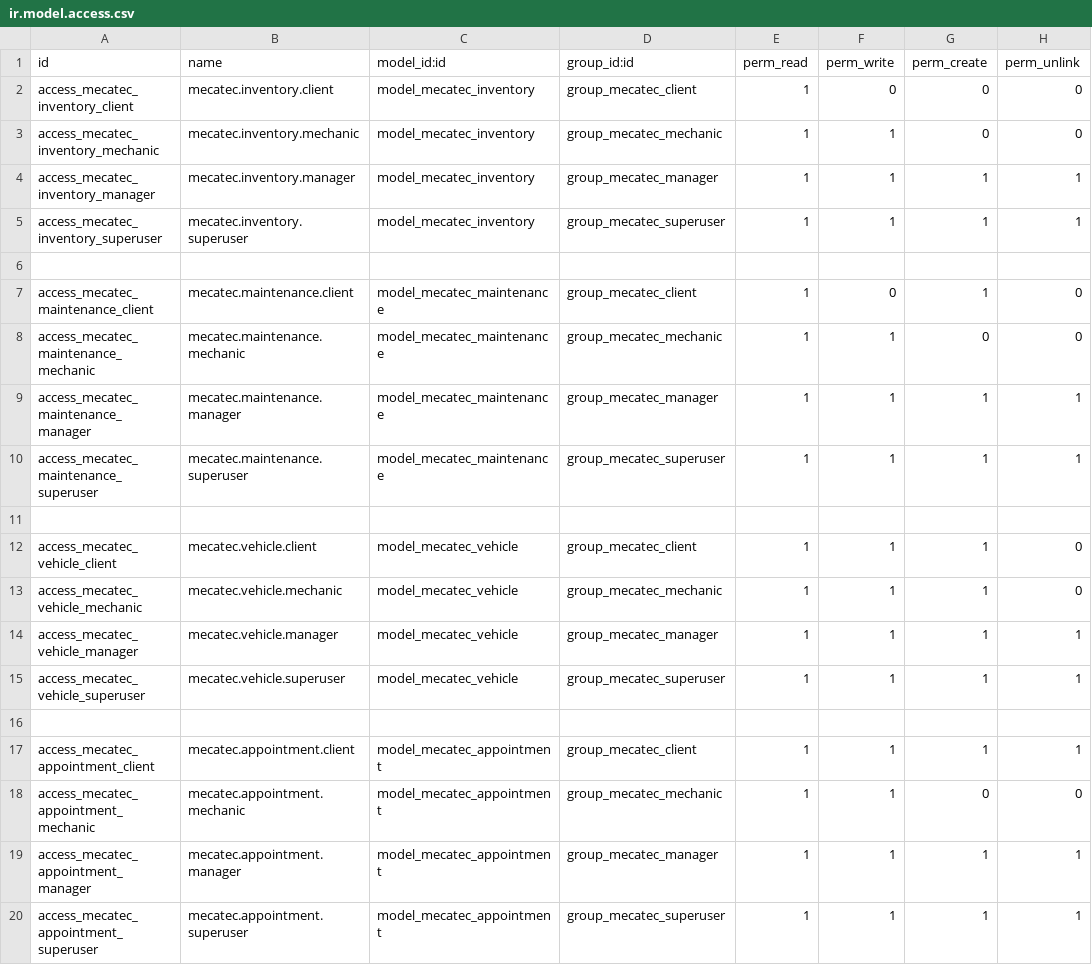
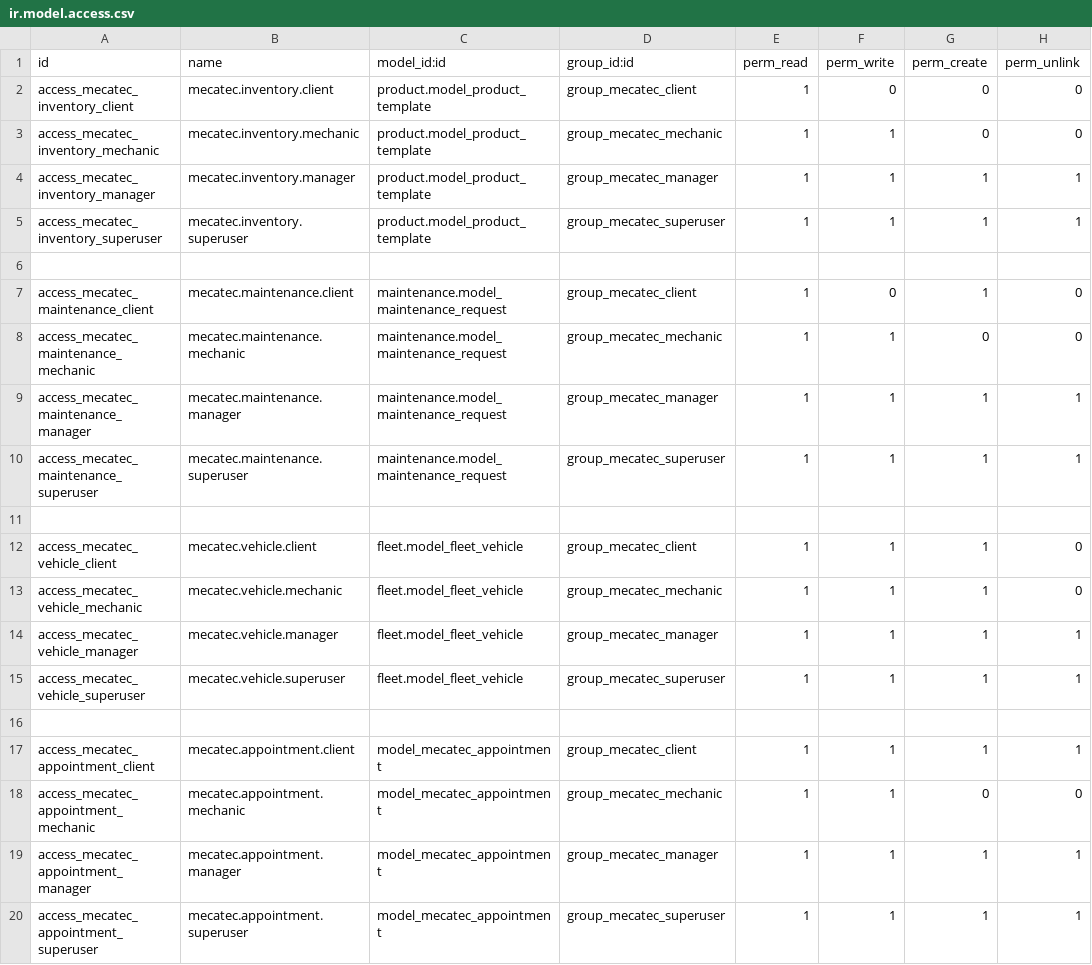
Before and after one commit to maikCyphlock/aguidom_addons, a CSV file: mecatec/security/ir.model.access.csv, drawn as a sheet.

Commit message:
feat: add avicola_management and web_shell modules and update views to Odoo 17 list naming convention

```diff
--- a/mecatec/security/ir.model.access.csv
+++ b/mecatec/security/ir.model.access.csv
@@ -1,16 +1,16 @@
 id,name,model_id:id,group_id:id,perm_read,perm_write,perm_create,perm_unlink
-access_mecatec_inventory_client,mecatec.inventory.client,model_mecatec_inventory,group_mecatec_client,1,0,0,0
-access_mecatec_inventory_mechanic,mecatec.inventory.mechanic,model_mecatec_inventory,group_mecatec_mechanic,1,1,0,0
-access_mecatec_inventory_manager,mecatec.inventory.manager,model_mecatec_inventory,group_mecatec_manager,1,1,1,1
-access_mecatec_inventory_superuser,mecatec.inventory.superuser,model_mecatec_inventory,group_mecatec_superuser,1,1,1,1
+access_mecatec_inventory_client,mecatec.inventory.client,product.model_product_template,group_mecatec_client,1,0,0,0
+access_mecatec_inventory_mechanic,mecatec.inventory.mechanic,product.model_product_template,group_mecatec_mechanic,1,1,0,0
+access_mecatec_inventory_manager,mecatec.inventory.manager,product.model_product_template,group_mecatec_manager,1,1,1,1
+access_mecatec_inventory_superuser,mecatec.inventory.superuser,product.model_product_template,group_mecatec_superuser,1,1,1,1
 
-access_mecatec_maintenance_client,mecatec.maintenance.client,model_mecatec_maintenance,group_mecatec_client,1,0,1,0
-access_mecatec_maintenance_mechanic,mecatec.maintenance.mechanic,model_mecatec_maintenance,group_mecatec_mechanic,1,1,0,0
-access_mecatec_maintenance_manager,mecatec.maintenance.manager,model_mecatec_maintenance,group_mecatec_manager,1,1,1,1
-access_mecatec_maintenance_superuser,mecatec.maintenance.superuser,model_mecatec_maintenance,group_mecatec_superuser,1,1,1,1
+access_mecatec_maintenance_client,mecatec.maintenance.client,maintenance.model_maintenance_request,group_mecatec_client,1,0,1,0
+access_mecatec_maintenance_mechanic,mecatec.maintenance.mechanic,maintenance.model_maintenance_request,group_mecatec_mechanic,1,1,0,0
+access_mecatec_maintenance_manager,mecatec.maintenance.manager,maintenance.model_maintenance_request,group_mecatec_manager,1,1,1,1
+access_mecatec_maintenance_superuser,mecatec.maintenance.superuser,maintenance.model_maintenance_request,group_mecatec_superuser,1,1,1,1
 
-access_mecatec_vehicle_client,mecatec.vehicle.client,model_mecatec_vehicle,group_mecatec_client,1,1,1,0
-access_mecatec_vehicle_mechanic,mecatec.vehicle.mechanic,model_mecatec_vehicle,group_mecatec_mechanic,1,1,1,0
-access_mecatec_vehicle_manager,mecatec.vehicle.manager,model_mecatec_vehicle,group_mecatec_manager,1,1,1,1
-access_mecatec_vehicle_superuser,mecatec.vehicle.superuser,model_mecatec_vehicle,group_mecatec_superuser,1,1,1,1
+access_mecatec_vehicle_client,mecatec.vehicle.client,fleet.model_fleet_vehicle,group_mecatec_client,1,1,1,0
+access_mecatec_vehicle_mechanic,mecatec.vehicle.mechanic,fleet.model_fleet_vehicle,group_mecatec_mechanic,1,1,1,0
+access_mecatec_vehicle_manager,mecatec.vehicle.manager,fleet.model_fleet_vehicle,group_mecatec_manager,1,1,1,1
+access_mecatec_vehicle_superuser,mecatec.vehicle.superuser,fleet.model_fleet_vehicle,group_mecatec_superuser,1,1,1,1
 
```
Also changed, not shown: 57 other files.
